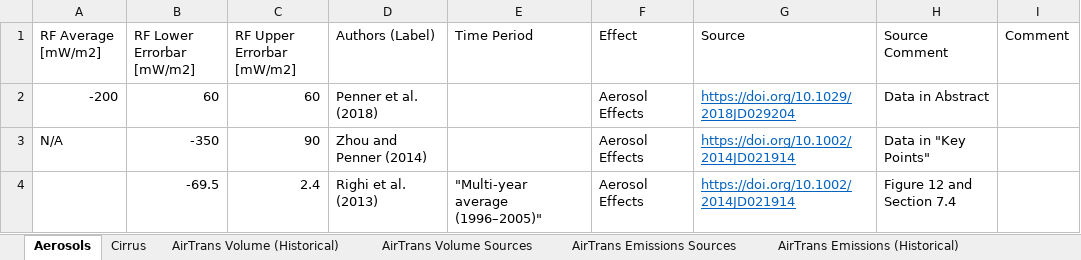
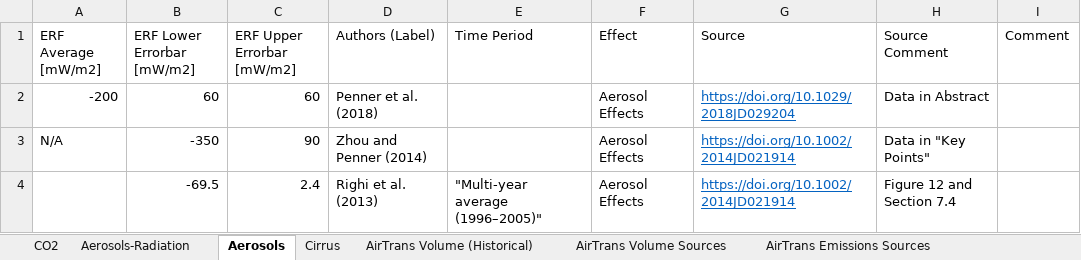
Before and after one commit to michaelweinold/phd_publication_figures, an Excel workbook: 4_aviation/radiative_forcing/data/data.xlsx, sheet Aerosols, drawn as a sheet; values as stored, in another font and other column widths than the file's, no borders; the diff names each change by its address in the sheet, - before the commit and + after, or states it on an @@ line.

```diff
--- a/4_aviation/radiative_forcing/data/data.xlsx (sheet Aerosols)
+++ b/4_aviation/radiative_forcing/data/data.xlsx (sheet Aerosols)
+sheet tab: CO2
+sheet tab: Aerosols-Radiation
-A1: RF Average [mW/m2]
+A1: ERF Average [mW/m2]
-B1: RF Lower Errorbar [mW/m2]
+B1: ERF Lower Errorbar [mW/m2]
-C1: RF Upper Errorbar [mW/m2]
+C1: ERF Upper Errorbar [mW/m2]
```
Also changed, not shown: 2 other files.
